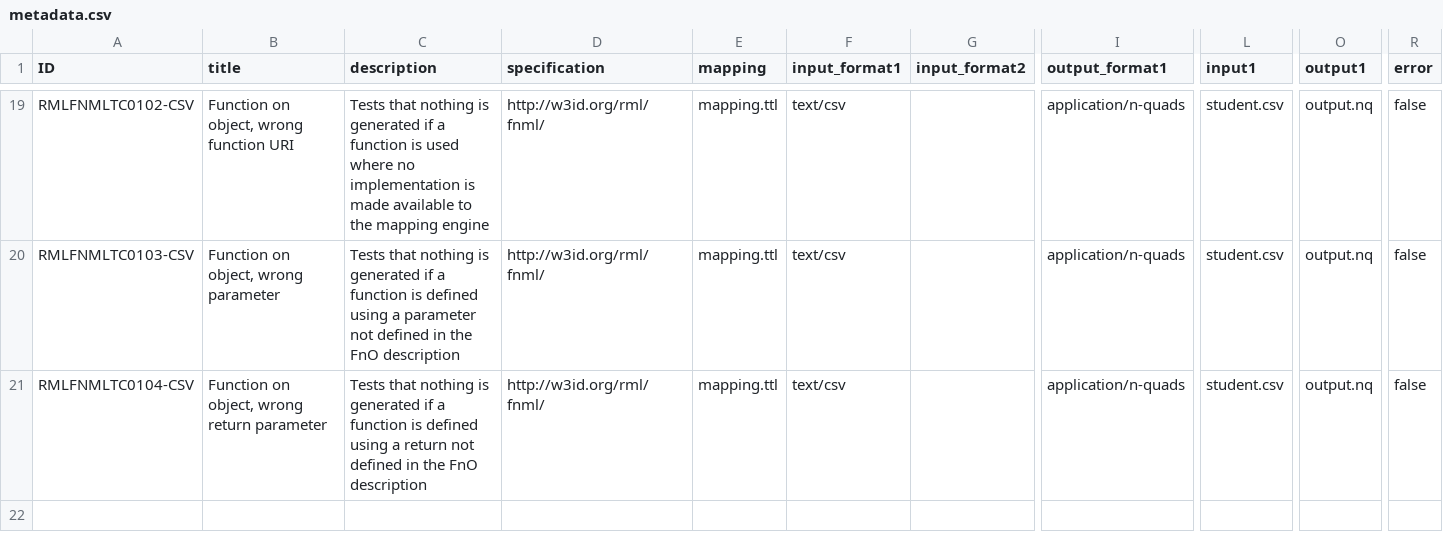
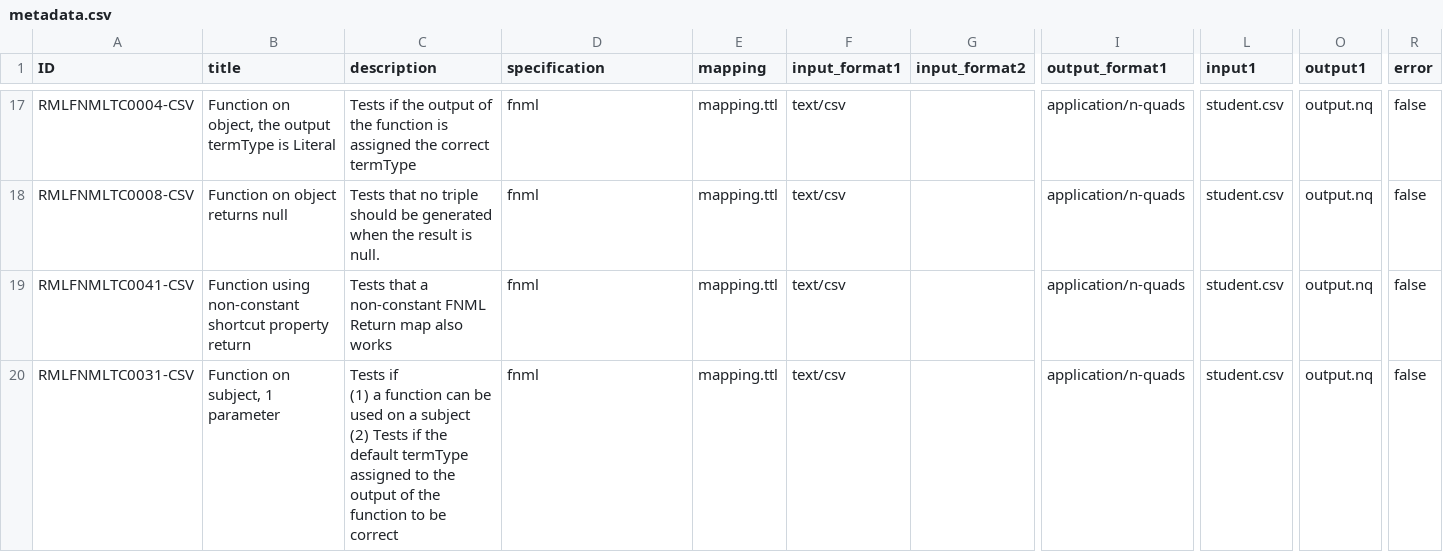
Before and after one commit to kg-construct/rml-fnml, a CSV file: test-cases/metadata.csv, drawn as a sheet; only a part is shown, gaps mark what is left out; addresses are those after the commit; rows hold the shown columns only; ↵ is a line break in a cell; the diff covers the shown part only; the diff names each change by its address in the sheet, - before the commit and + after, or states it on an @@ line.

```diff
--- a/test-cases/metadata.csv
+++ b/test-cases/metadata.csv
-A17 (ID): RMLFNMLTC0102-CSV
+A17 (ID): RMLFNMLTC0004-CSV
-B17 (title): Function on object, wrong function URI
+B17 (title): Function on object, the output termType is Literal
-C17 (description): Tests that nothing is generated if a function is used where no implementation is made available to the mapping engine
+C17 (description): Tests if the output of the function is assigned the correct termType
-D17:D18 (specification): http://w3id.org/rml/fnml/
+D17:D18 (specification): fnml
-A18 (ID): RMLFNMLTC0103-CSV
+A18 (ID): RMLFNMLTC0008-CSV
-B18 (title): Function on object, wrong parameter
+B18 (title): Function on object returns null
-C18 (description): Tests that nothing is generated if a function is defined using a parameter not defined in the FnO description
+C18 (description): Tests that no triple should be generated when the result is null.
+row 19: RMLFNMLTC0041-CSV | Function using non-constant shortcut property return | Tests that a non-constant FNML Return map also works | fnml | mapping.ttl | text/csv |  | application/n-quads | student.csv | output.nq | false
-A20 (ID): RMLFNMLTC0104-CSV
+A20 (ID): RMLFNMLTC0031-CSV
-B20 (title): Function on object, wrong return parameter
+B20 (title): Function on subject, 1 parameter
-C20 (description): Tests that nothing is generated if a function is defined using a return not defined in the FnO description
+C20 (description): Tests if ↵ (1) a function can be used on a subject ↵ (2) Tests if the default termType assigned to the output of the function to be correct
-D20 (specification): http://w3id.org/rml/fnml/
+D20 (specification): fnml
```
Also changed, not shown: 6 added rows, 8 removed rows and 21 edited cells elsewhere in this file, test-cases/descriptions.csv, 6 other files.
